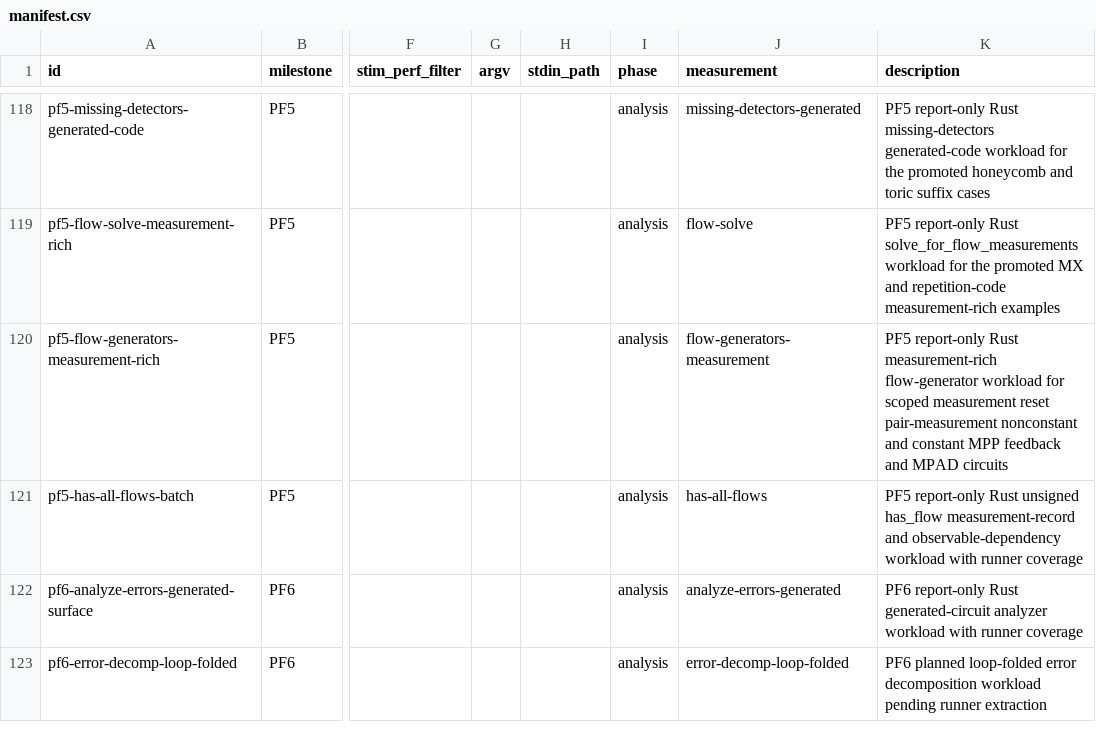
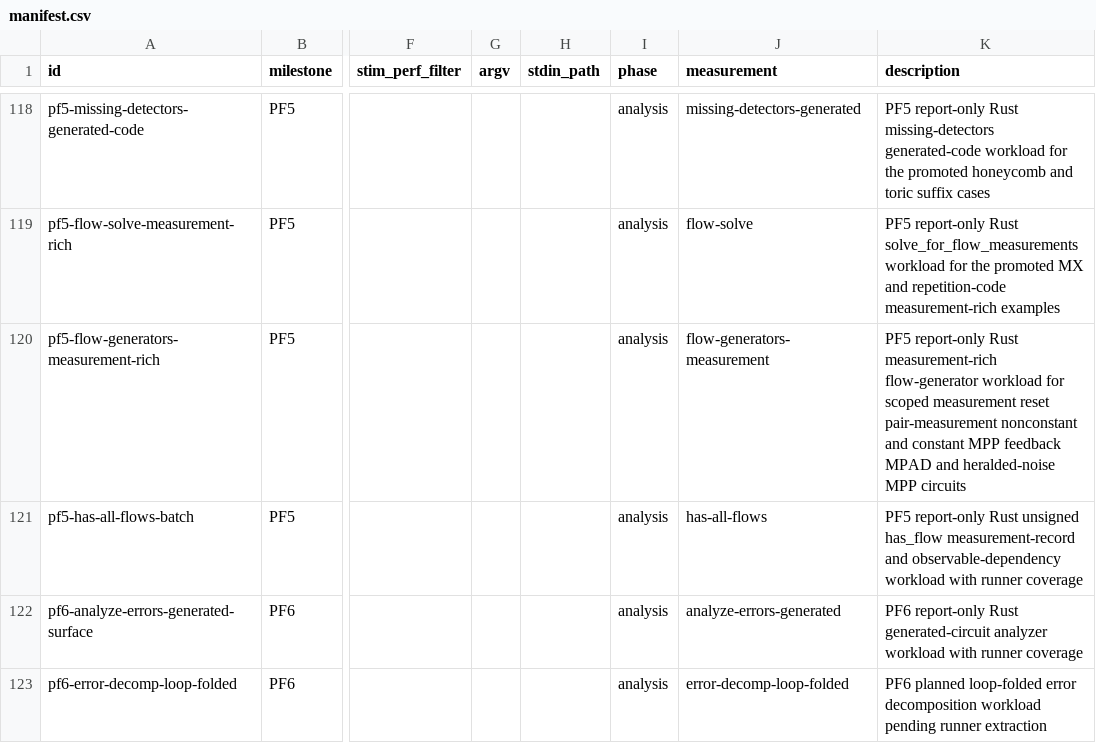
Before and after one commit to ifsheldon/Stab, a CSV file: benchmarks/manifest.csv, drawn as a sheet; only a part is shown, gaps mark what is left out; the diff names each change by its address in the sheet, - before the commit and + after, or states it on an @@ line.

Commit message:
feat(core): promote heralded flow generators
Add the pinned Stim v1.16.0 heralded-noise MPP circuit_flow_generators fixture to the scoped PF5 Rust flow-generator surface.

Update PF5 docs, oracle metadata, and report-only benchmark work units so the promoted 21-case, 77-flow corpus remains source-owned and out of the primary timing gate.

```diff
--- a/benchmarks/manifest.csv
+++ b/benchmarks/manifest.csv
-K120 (description): …MPP feedback and MPAD circuits
+K120 (description): …MPP feedback MPAD and heralded-noise MPP circuits
```
Also changed, not shown: 10 other files.
